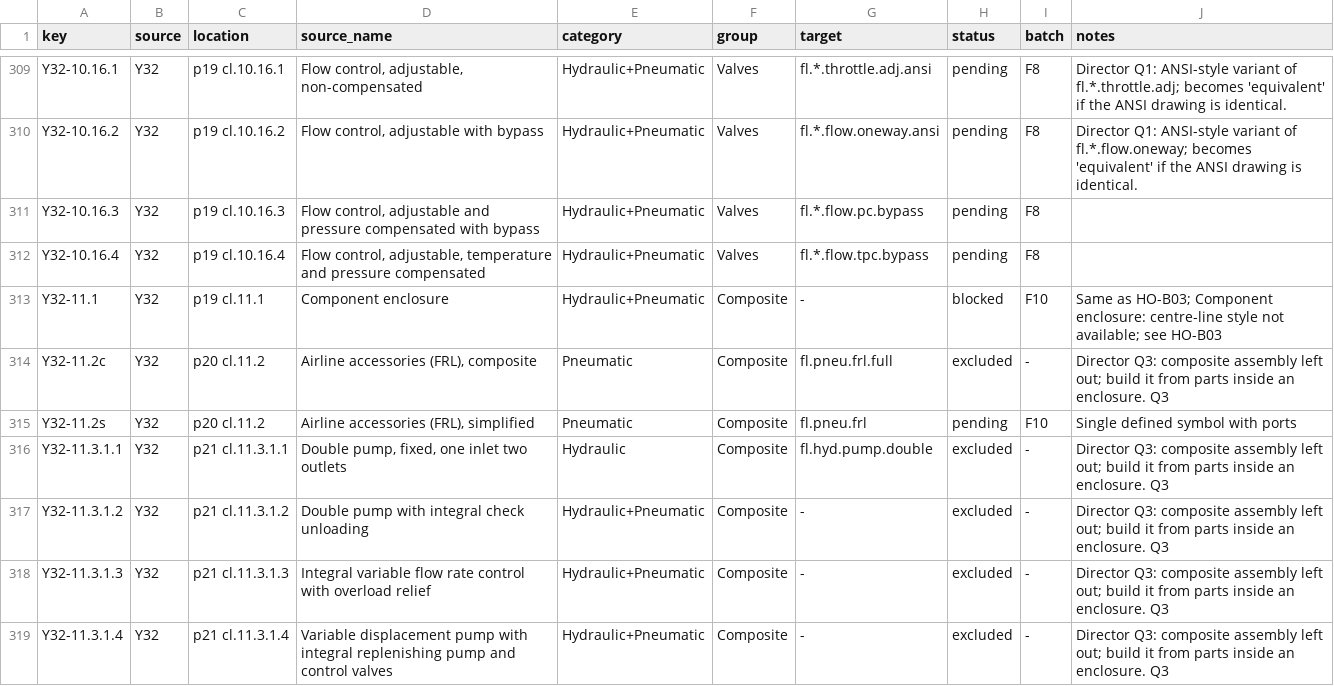
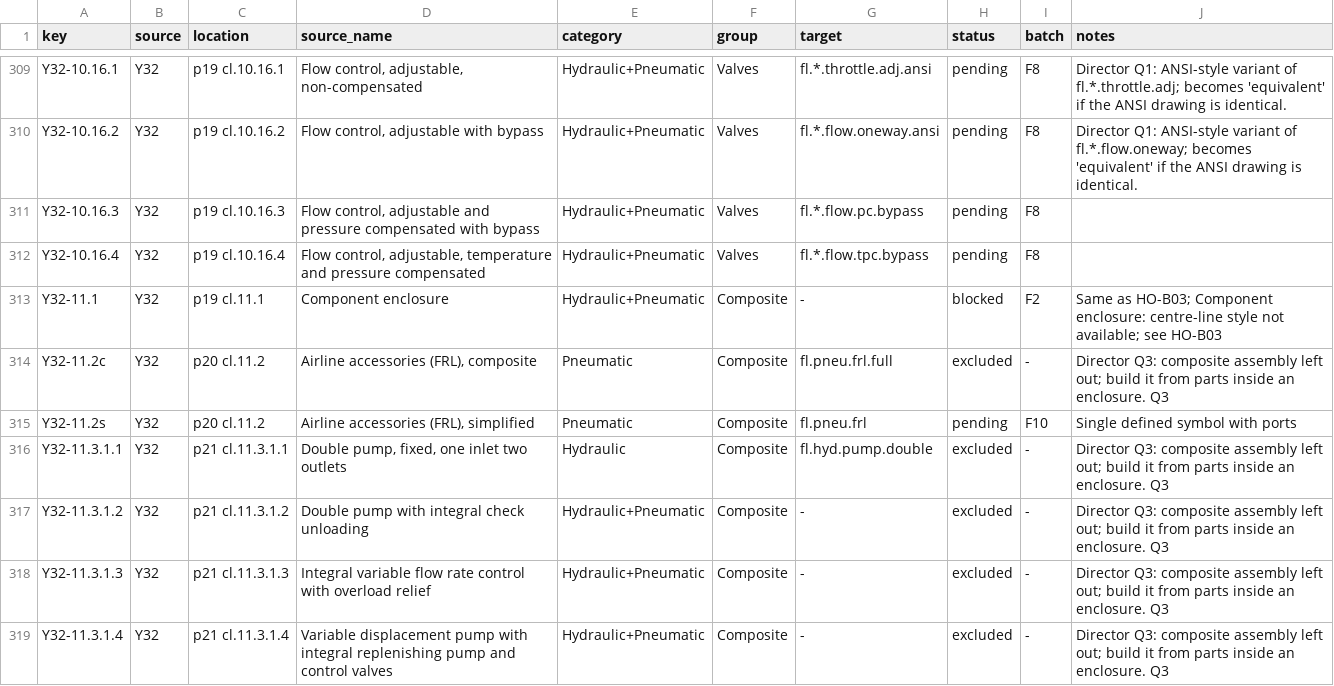
Before and after one commit to nrobertson152/OpenSchematix, a CSV file: docs/symbol-library-expansion/inventory.csv, drawn as a sheet; only a part is shown, gaps mark what is left out; the diff covers the shown part only.

```diff
--- a/docs/symbol-library-expansion/inventory.csv
+++ b/docs/symbol-library-expansion/inventory.csv
@@ -312,3 +312,3 @@ Y32-10.16.3,Y32,p19 cl.10.16.3,"Flow control, adjustable and pressure compensate
 Y32-10.16.4,Y32,p19 cl.10.16.4,"Flow control, adjustable, temperature and pressure compensated",Hydraulic+Pneumatic,Valves,fl.*.flow.tpc.bypass,pending,F8,
-Y32-11.1,Y32,p19 cl.11.1,Component enclosure,Hydraulic+Pneumatic,Composite,-,blocked,F10,Same as HO-B03; Component enclosure: centre-line style not available; see HO-B03
+Y32-11.1,Y32,p19 cl.11.1,Component enclosure,Hydraulic+Pneumatic,Composite,-,blocked,F2,Same as HO-B03; Component enclosure: centre-line style not available; see HO-B03
 Y32-11.2c,Y32,p20 cl.11.2,"Airline accessories (FRL), composite",Pneumatic,Composite,fl.pneu.frl.full,excluded,-,Director Q3: composite assembly left out; build it from parts inside an enclosure. Q3
```
Also changed, not shown: 30 edited cells elsewhere in this file, 3 other files.
